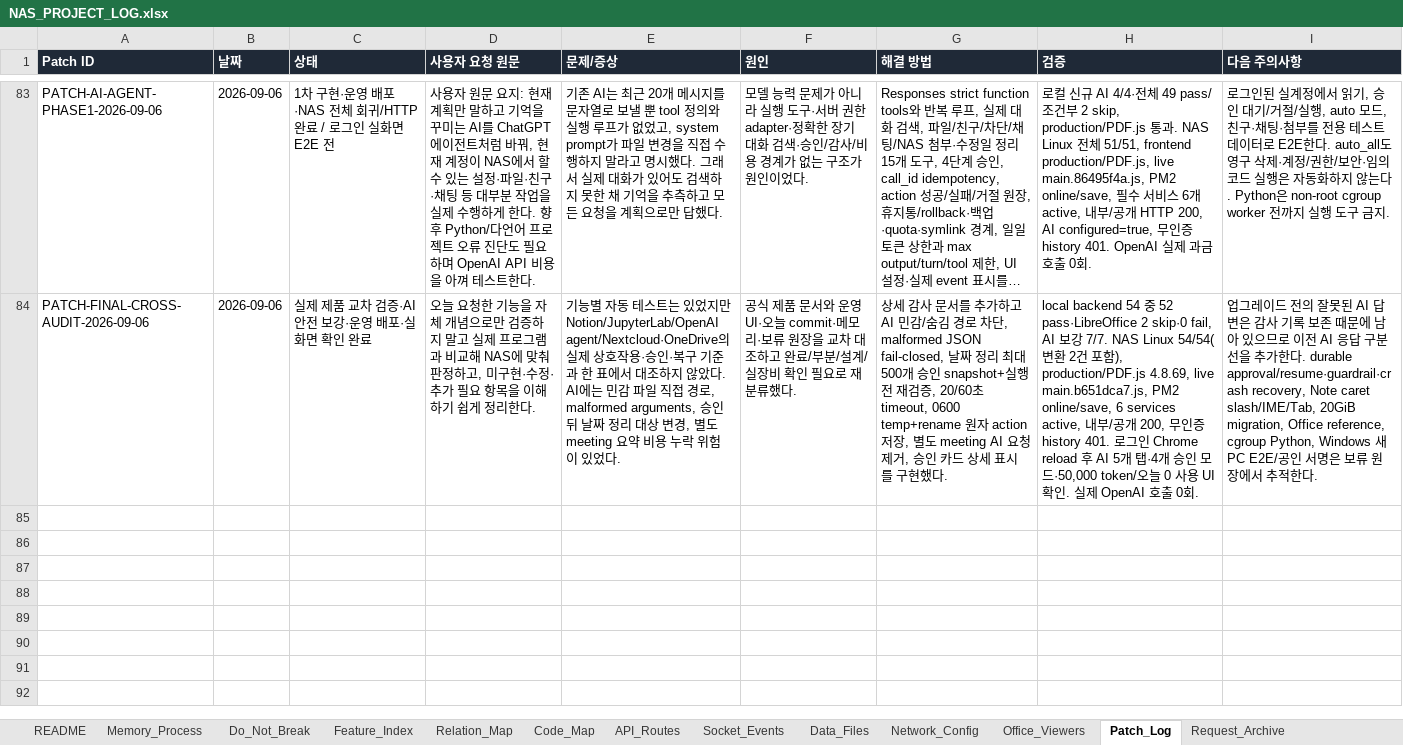
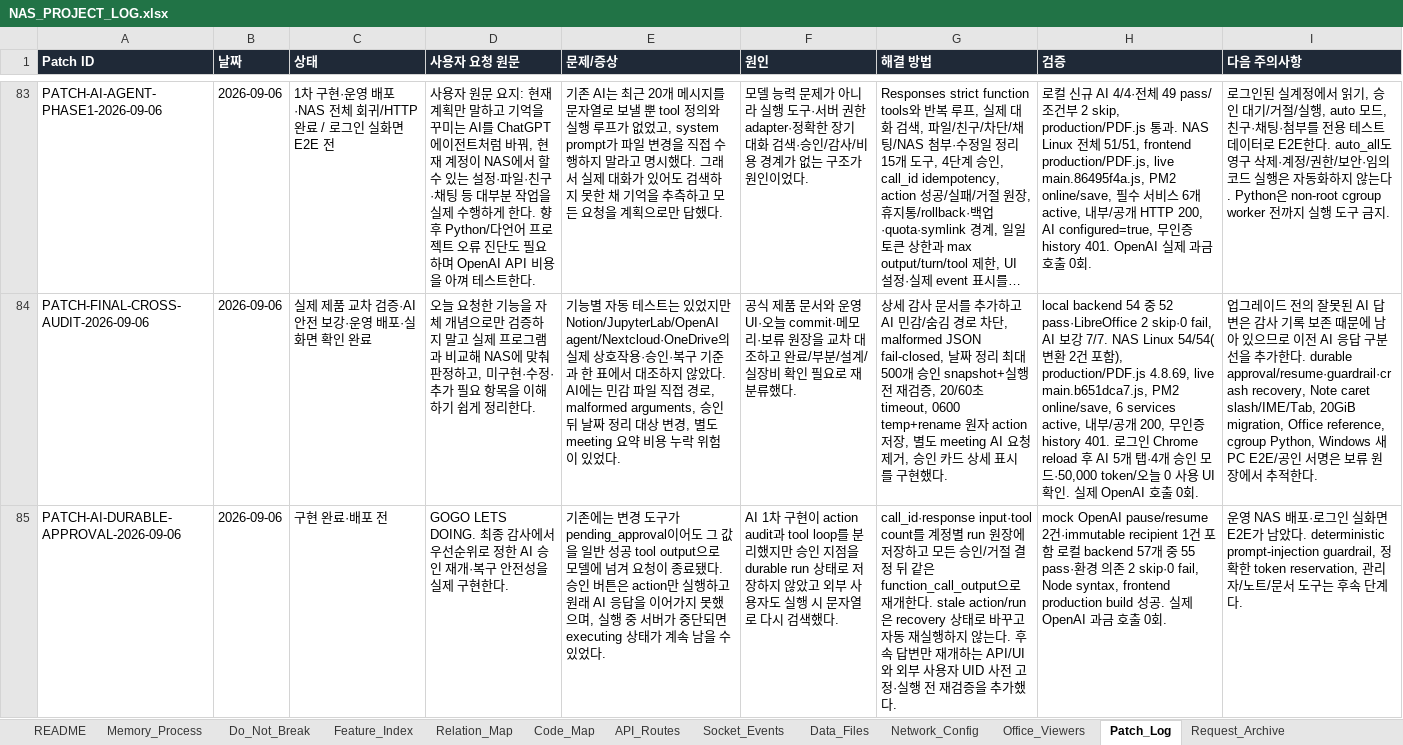
Before and after one commit to CLim020924/NAS_dev, an Excel workbook: docs/NAS_PROJECT_LOG.xlsx, sheet Patch_Log, drawn as a sheet; only a part is shown, gaps mark what is left out; long unchanged cells end in …; values as stored, in another font and other column widths than the file's, no borders; the diff names each change by its address in the sheet, - before the commit and + after, or states it on an @@ line.

Commit message:
feat(ai): persist approval runs and recover safely

```diff
--- a/docs/NAS_PROJECT_LOG.xlsx (sheet Patch_Log)
+++ b/docs/NAS_PROJECT_LOG.xlsx (sheet Patch_Log)
+row 85: PATCH-AI-DURABLE-APPROVAL-2026-09-06 | 2026-09-06 | 구현 완료·배포 전 | GOGO LETS DOING. 최종 감사에서 우선순위로 정한 AI 승인 재개·복구 안전성을 실제 구현한다. | 기존에는 변경 도구가 pending_approval이어도 그 값을 일반 성공 tool output으로 모델에 넘겨 요청이 종료됐다. 승인 버튼은 action만 실행하고 원래 AI 응답을 이어가지 못했으며, 실행 중 서버가 중단되면 executing 상태가 계속 남을 수 있었다. | AI 1차 구현이 action audit과 tool loop를 분리했지만 승인 지점을 durable run 상태로 저장하지 않았고 외부 사용자도 실행 시 문자열로 다시 검색했다. | call_id·response input·tool count를 계정별 run 원장에 저장하고 모든 승인/거절 결정 뒤 같은 function_call_output으로 재개한다. stale action/run은 recovery 상태로 바꾸고 자동 재실행하지 않는다. 후속 답변만 재개하는 API/UI와 외부 사용자 UID 사전 고정·실행 전 재검증을 추가했다. | mock OpenAI pause/resume 2건·immutable recipient 1건 포함 로컬 backend 57개 중 55 pass·환경 의존 2 skip·0 fail, Node syntax, frontend production build 성공. 실제 OpenAI 과금 호출 0회. | 운영 NAS 배포·로그인 실화면 E2E가 남았다. deterministic prompt-injection guardrail, 정확한 token reservation, 관리자/노트/문서 도구는 후속 단계다.
```
Also changed, not shown: sheet 보류 작업, sheet Generated_Check, sheet API_Routes, sheet Feature_Index, sheet Data_Files, sheet Relation_Map, 3 more sheets, 8 other files.
